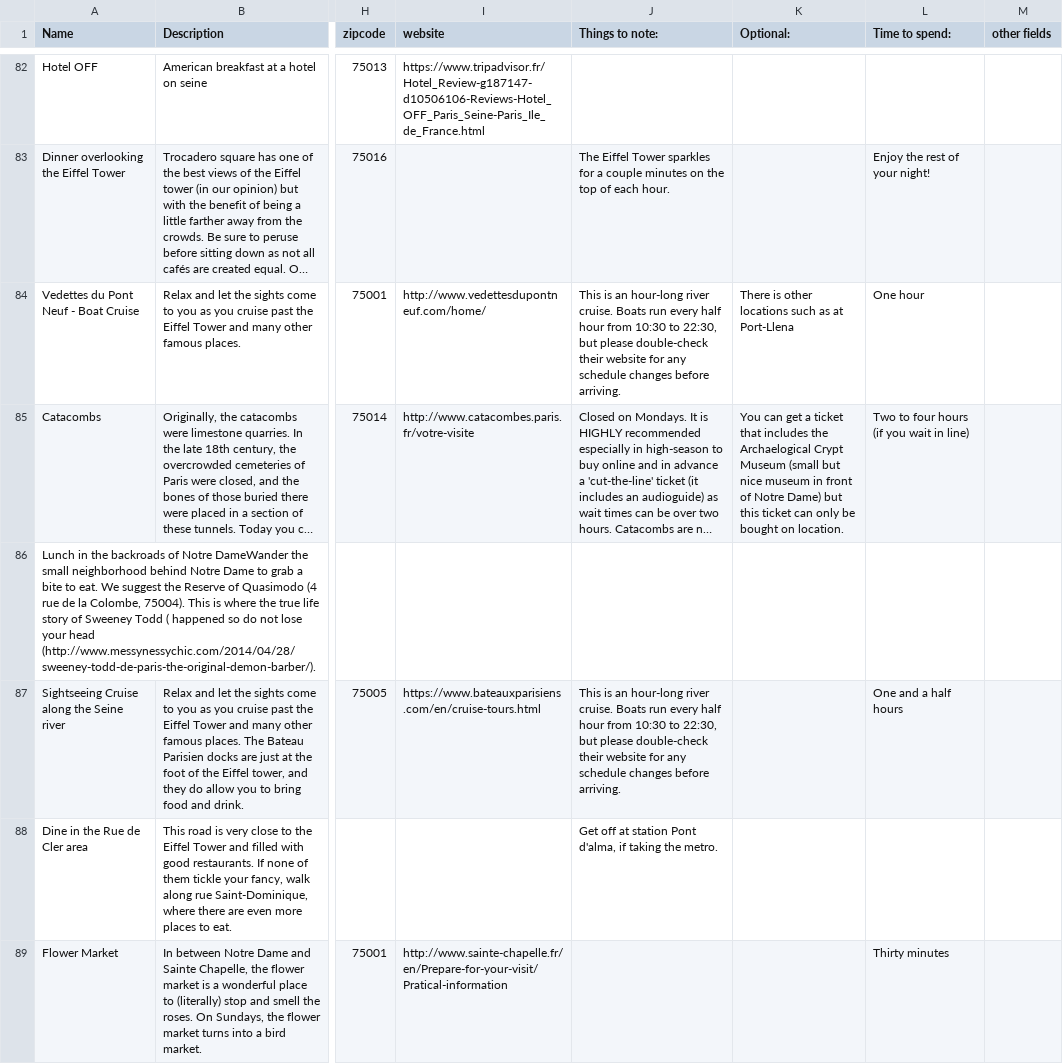
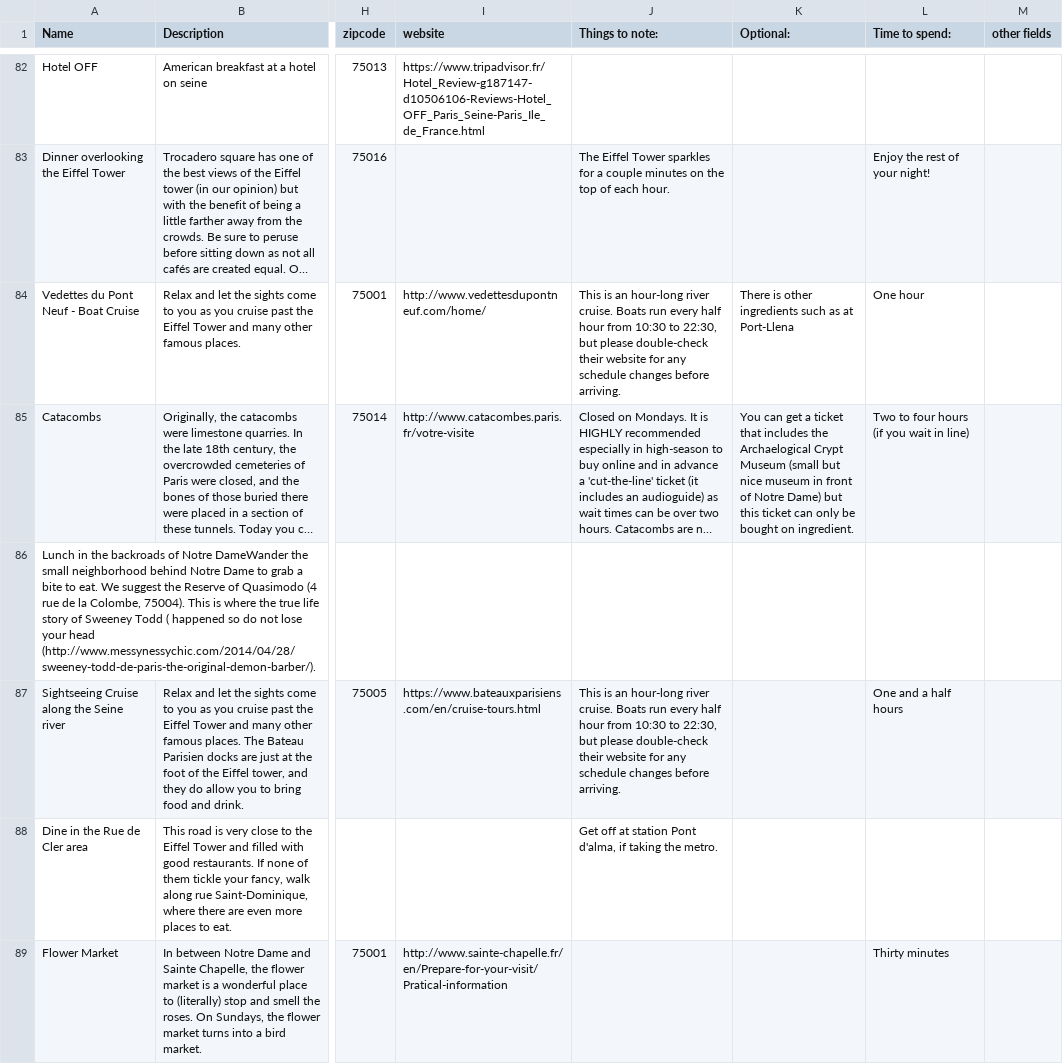
Before and after one commit to unflores/suarecipe, a CSV file: back/src/scripts/masterList.csv, drawn as a sheet; only a part is shown, gaps mark what is left out; long unchanged cells end in …; the diff covers the shown part only; the diff names each change by its address in the sheet, - before the commit and + after, or states it on an @@ line.

Commit message:
Location model now Ingredient model

```diff
--- a/back/src/scripts/masterList.csv
+++ b/back/src/scripts/masterList.csv
-K84 (Optional:): …is other locations such as…
+K84 (Optional:): …is other ingredients such as…
-K85 (Optional:): …bought on location.
+K85 (Optional:): …bought on ingredient.
```
Also changed, not shown: 2 edited cells elsewhere in this file, 19 other files.
